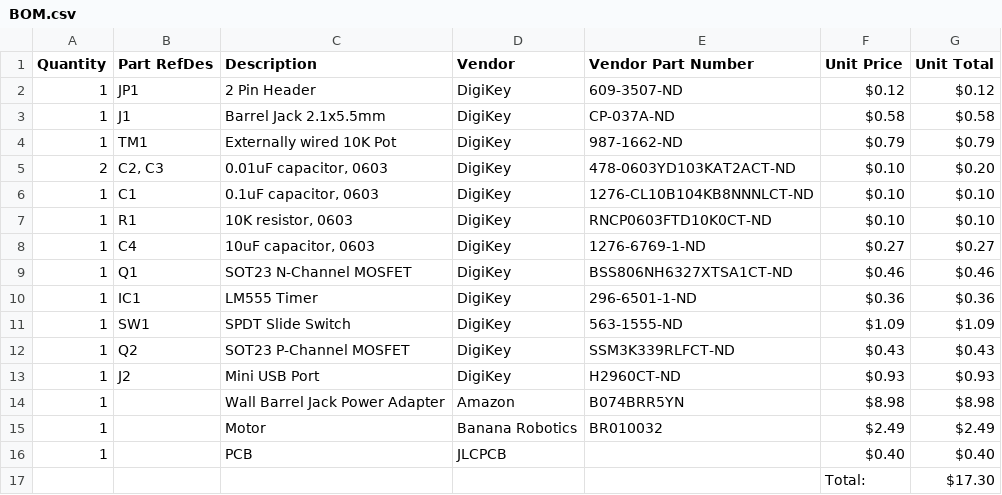
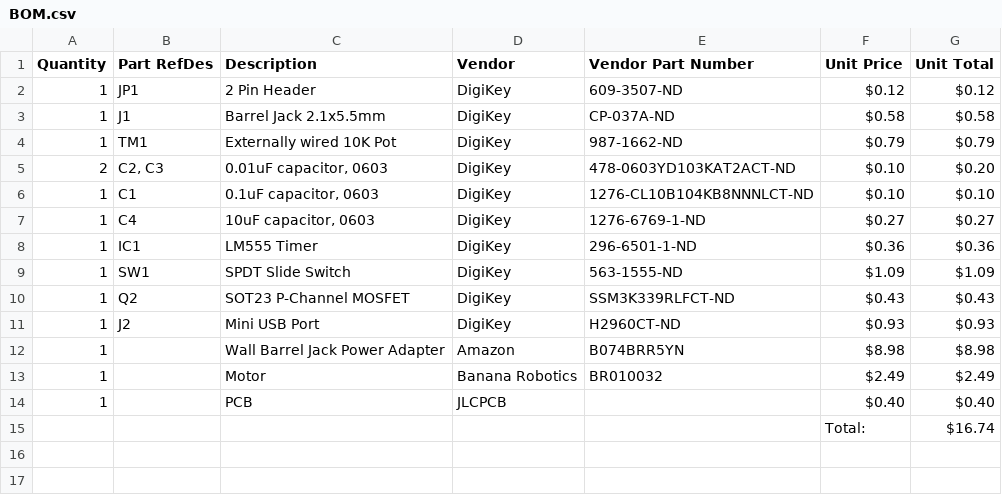
Before and after one commit to RoboJackets/pcb-contest, a CSV file: Example/BOM.csv, drawn as a sheet.

Commit message:
Updated BOM and README after removing part

```diff
--- a/Example/BOM.csv
+++ b/Example/BOM.csv
@@ -6,5 +6,3 @@ Quantity,Part RefDes,Description,Vendor,Vendor Part Number,Unit Price,Unit Total
 1,C1,"0.1uF capacitor, 0603",DigiKey,1276-CL10B104KB8NNNLCT-ND,$0.10,$0.10
-1,R1,"10K resistor, 0603",DigiKey,RNCP0603FTD10K0CT-ND,$0.10,$0.10
 1,C4,"10uF capacitor, 0603",DigiKey,1276-6769-1-ND,$0.27,$0.27
-1,Q1,SOT23 N-Channel MOSFET,DigiKey,BSS806NH6327XTSA1CT-ND,$0.46,$0.46
 1,IC1,LM555 Timer,DigiKey,296-6501-1-ND,$0.36,$0.36
@@ -16,2 +14,2 @@ Quantity,Part RefDes,Description,Vendor,Vendor Part Number,Unit Price,Unit Total
 1,,PCB,JLCPCB,,$0.40,$0.40
-,,,,,Total:,$17.30
+,,,,,Total:,$16.74
```
Also changed, not shown: 1 other file.
